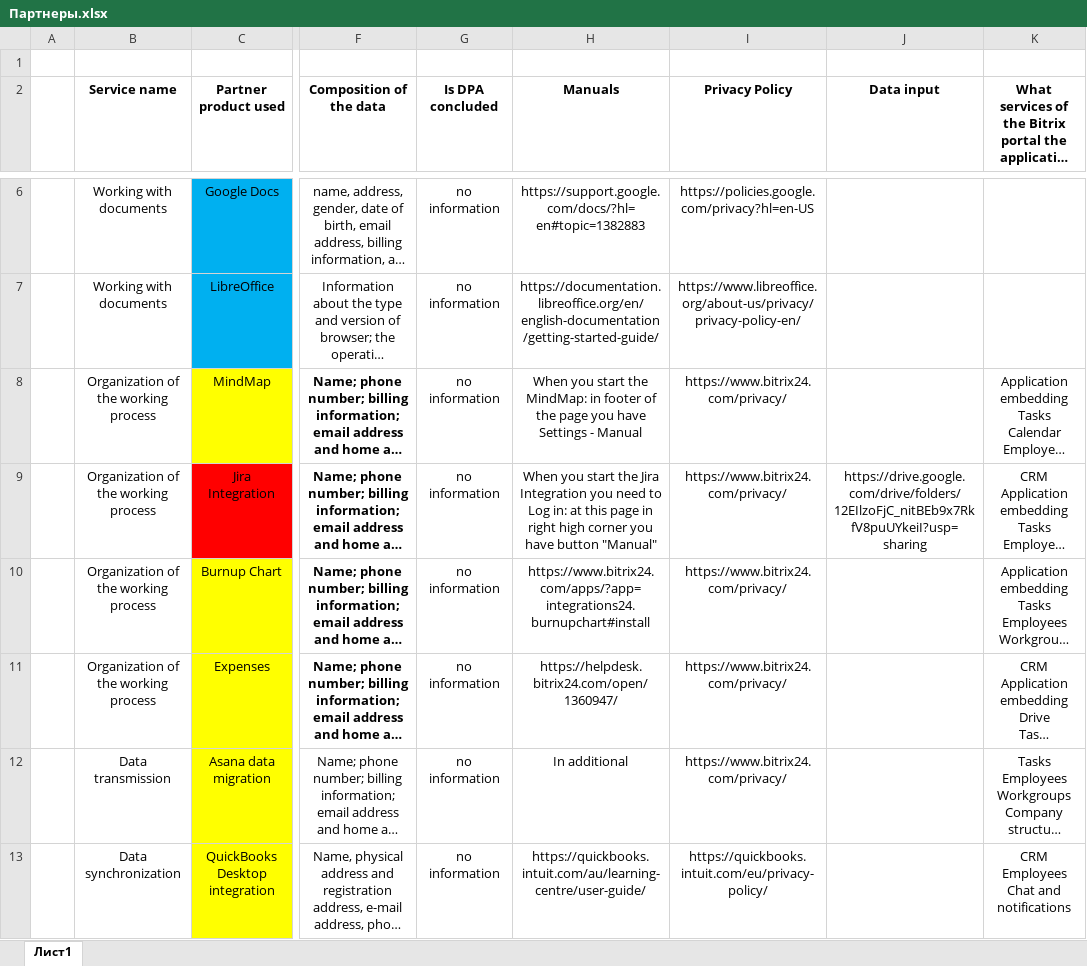
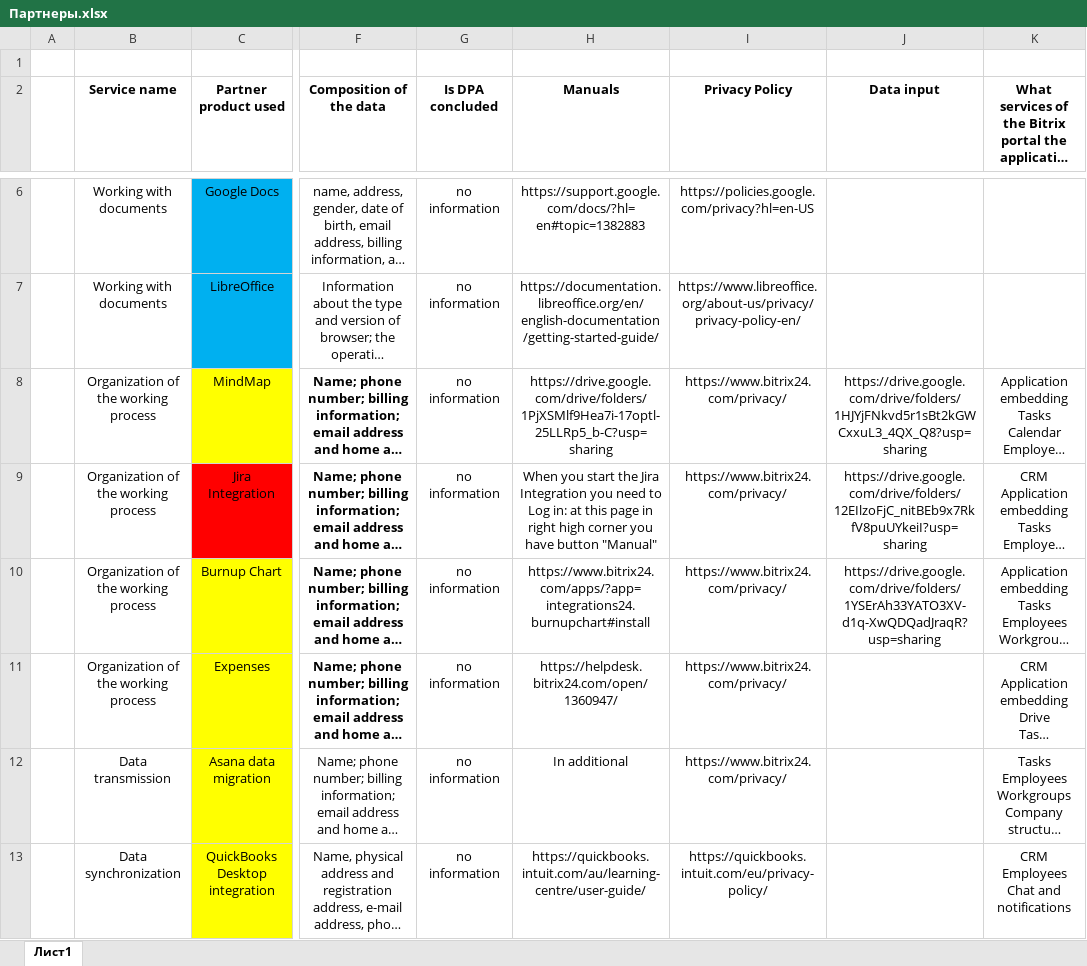
Before and after one commit to defrixx/PA-5-6, an Excel workbook: Bitrix24/Партнеры.xlsx, sheet Лист1, drawn as a sheet; only a part is shown, gaps mark what is left out; long unchanged cells end in …; values as stored, in another font and other column widths than the file's, no borders; the diff names each change by its address in the sheet, - before the commit and + after, or states it on an @@ line.

```diff
--- a/Bitrix24/Партнеры.xlsx (sheet Лист1)
+++ b/Bitrix24/Партнеры.xlsx (sheet Лист1)
-H8 (Manuals): When you start the MindMap: in footer of the page you have Settings - Manual
+H8 (Manuals): https://drive.google.com/drive/folders/1PjXSMlf9Hea7i-17optl-25LLRp5_b-C?usp=sharing
-J8 (Data input): (empty)
+J8 (Data input): https://drive.google.com/drive/folders/1HJYjFNkvd5r1sBt2kGWCxxuL3_4QX_Q8?usp=sharing
-J10 (Data input): (empty)
+J10 (Data input): https://drive.google.com/drive/folders/1YSErAh33YATO3XV-d1q-XwQDQadJraqR?usp=sharing
```
Also changed, not shown: 7 other files.
